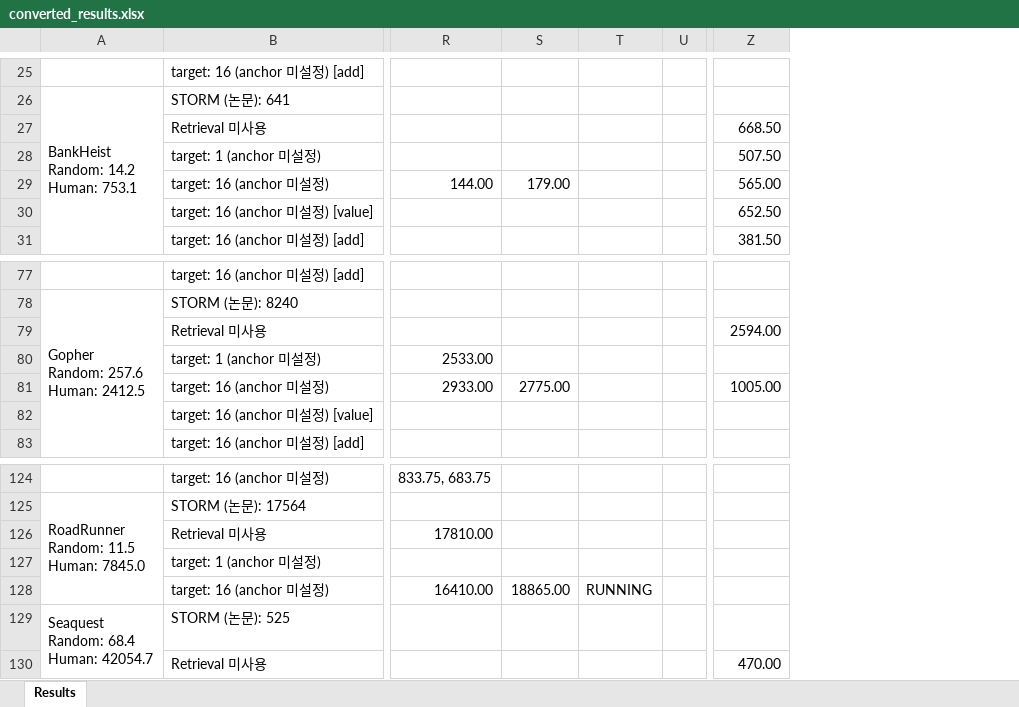
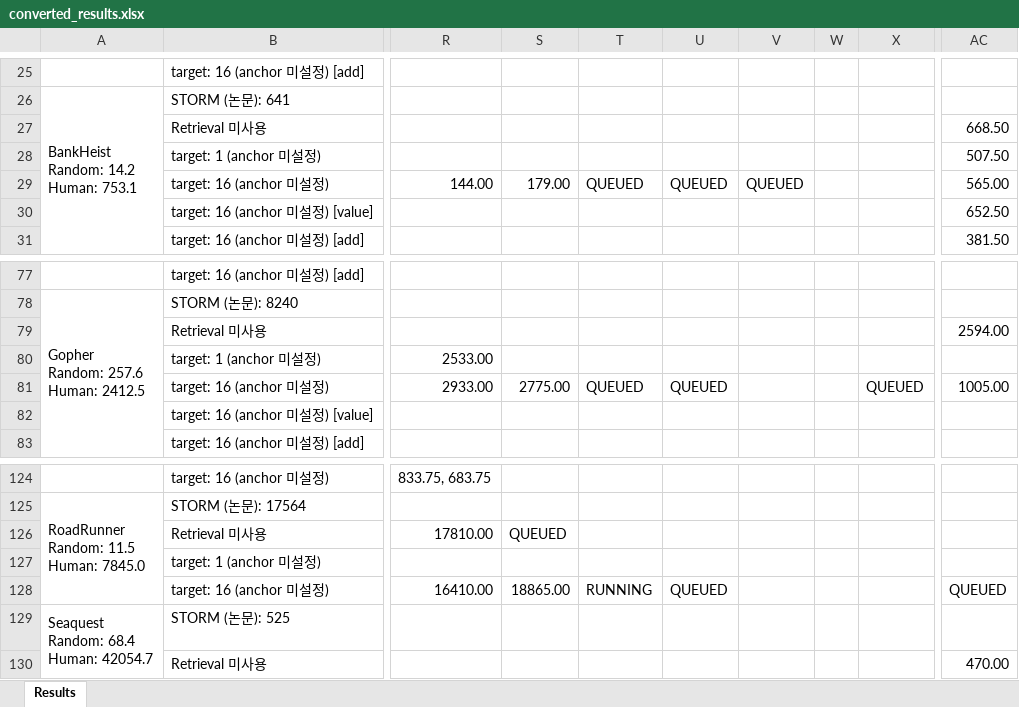
Before and after one commit to wrrte/STORM-1, an Excel workbook: results/converted_results.xlsx, sheet Results, drawn as a sheet; only a part is shown, gaps mark what is left out; values as stored, in another font and other column widths than the file's, no cell formats; addresses are those after the commit; the diff covers the shown part only; the diff names each change by its address in the sheet, - before the commit and + after, or states it on an @@ line.

Commit message:
[convert_csv_to_excel.py](/media/storage_data/ai2lab/choemj/STORM/results/convert_csv_to_excel.py)를 수정했습니다. 실행할 때 현재 모든 job queue를 읽어 예정 실험을 QUEUED와 파란색 배경으로 표시합니다. 큐에서 빠지면 다음 변환 때 표시도 사라집니다.

```diff
--- a/results/converted_results.xlsx (sheet Results)
+++ b/results/converted_results.xlsx (sheet Results)
+column U, row 29: QUEUED; row 81: QUEUED; row 128: QUEUED
+column V, row 29: QUEUED
+column X, row 81: QUEUED
-T29: (empty)
+T29: QUEUED
-T81: (empty)
+T81: QUEUED
-S126: (empty)
+S126: QUEUED
-AC128: (empty)
+AC128: QUEUED
```
Also changed, not shown: 12 edited cells elsewhere in this sheet, cell formats, 6 other files.
